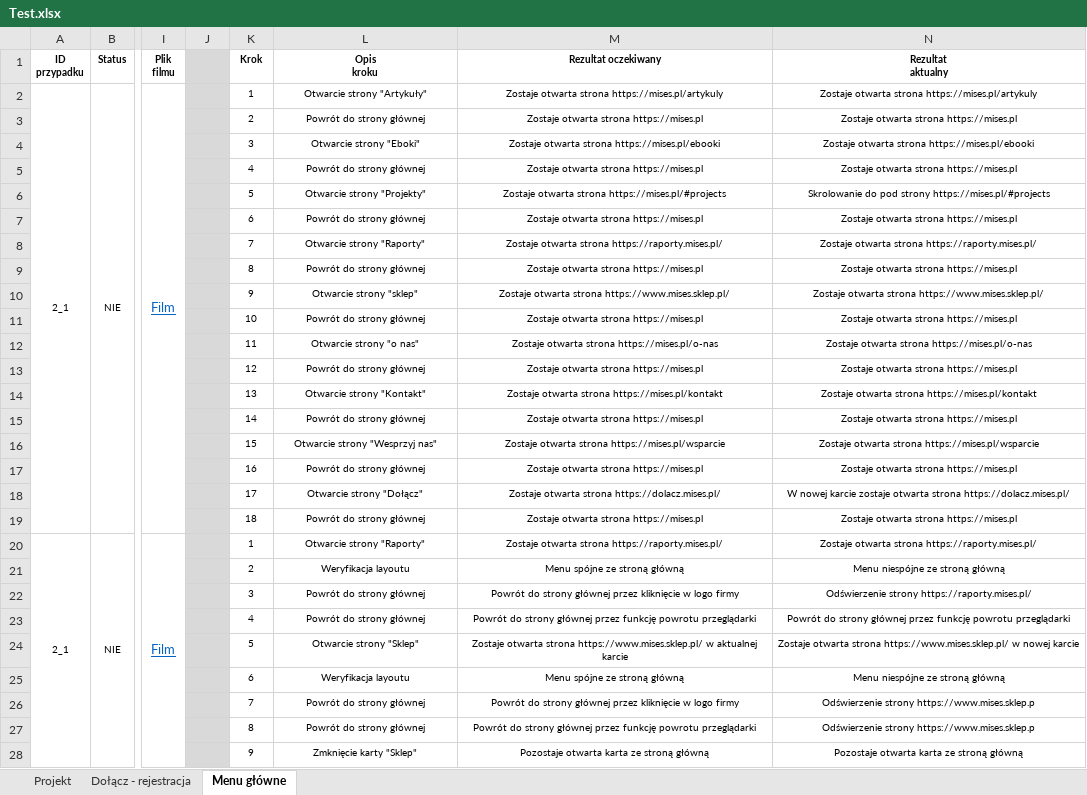
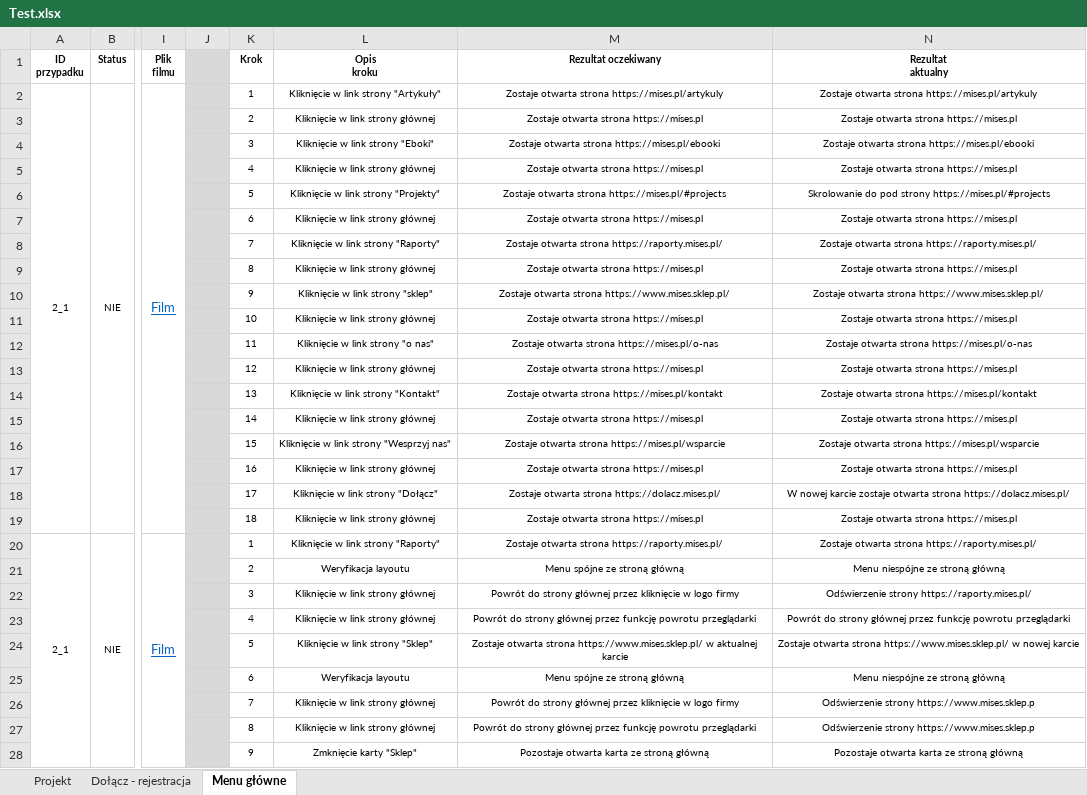
Before and after one commit to MaxIO294/Mises-testy, an Excel workbook: Test.xlsx, sheet Menu główne, drawn as a sheet; only a part is shown, gaps mark what is left out; values as stored, in another font and other column widths than the file's, no borders; conditional formats not drawn; the diff covers the shown part only; the diff names each change by its address in the sheet, - before the commit and + after, or states it on an @@ line.

Commit message:
Aktualizacja planu testów
Dodano testowanie menu na stronie Artykuły

```diff
--- a/Test.xlsx (sheet Menu główne)
+++ b/Test.xlsx (sheet Menu główne)
-L2 (Opis kroku): Otwarcie strony "Artykuły"
+L2 (Opis kroku): Kliknięcie w link strony "Artykuły"
-L3 (Opis kroku): Powrót do strony głównej
+L3 (Opis kroku): Kliknięcie w link strony głównej
-L4 (Opis kroku): Otwarcie strony "Eboki"
+L4 (Opis kroku): Kliknięcie w link strony "Eboki"
-L5 (Opis kroku): Powrót do strony głównej
+L5 (Opis kroku): Kliknięcie w link strony głównej
-L6 (Opis kroku): Otwarcie strony "Projekty"
+L6 (Opis kroku): Kliknięcie w link strony "Projekty"
-L7 (Opis kroku): Powrót do strony głównej
+L7 (Opis kroku): Kliknięcie w link strony głównej
-L8 (Opis kroku): Otwarcie strony "Raporty"
+L8 (Opis kroku): Kliknięcie w link strony "Raporty"
-L9 (Opis kroku): Powrót do strony głównej
+L9 (Opis kroku): Kliknięcie w link strony głównej
-L10 (Opis kroku): Otwarcie strony "sklep"
+L10 (Opis kroku): Kliknięcie w link strony "sklep"
-L11 (Opis kroku): Powrót do strony głównej
+L11 (Opis kroku): Kliknięcie w link strony głównej
-L12 (Opis kroku): Otwarcie strony "o nas"
+L12 (Opis kroku): Kliknięcie w link strony "o nas"
-L13 (Opis kroku): Powrót do strony głównej
+L13 (Opis kroku): Kliknięcie w link strony głównej
-L14 (Opis kroku): Otwarcie strony "Kontakt"
+L14 (Opis kroku): Kliknięcie w link strony "Kontakt"
-L15 (Opis kroku): Powrót do strony głównej
+L15 (Opis kroku): Kliknięcie w link strony głównej
-L16 (Opis kroku): Otwarcie strony "Wesprzyj nas"
+L16 (Opis kroku): Kliknięcie w link strony "Wesprzyj nas"
-L17 (Opis kroku): Powrót do strony głównej
+L17 (Opis kroku): Kliknięcie w link strony głównej
-L18 (Opis kroku): Otwarcie strony "Dołącz"
+L18 (Opis kroku): Kliknięcie w link strony "Dołącz"
-L19 (Opis kroku): Powrót do strony głównej
+L19 (Opis kroku): Kliknięcie w link strony głównej
-L20 (Opis kroku): Otwarcie strony "Raporty"
+L20 (Opis kroku): Kliknięcie w link strony "Raporty"
-L22:L23 (Opis kroku): Powrót do strony głównej
+L22:L23 (Opis kroku): Kliknięcie w link strony głównej
-L24 (Opis kroku): Otwarcie strony "Sklep"
+L24 (Opis kroku): Kliknięcie w link strony "Sklep"
-L26:L27 (Opis kroku): Powrót do strony głównej
+L26:L27 (Opis kroku): Kliknięcie w link strony głównej
```
Also changed, not shown: 8 added rows, 17 removed rows and 29 edited cells elsewhere in this sheet, 8 other files.
